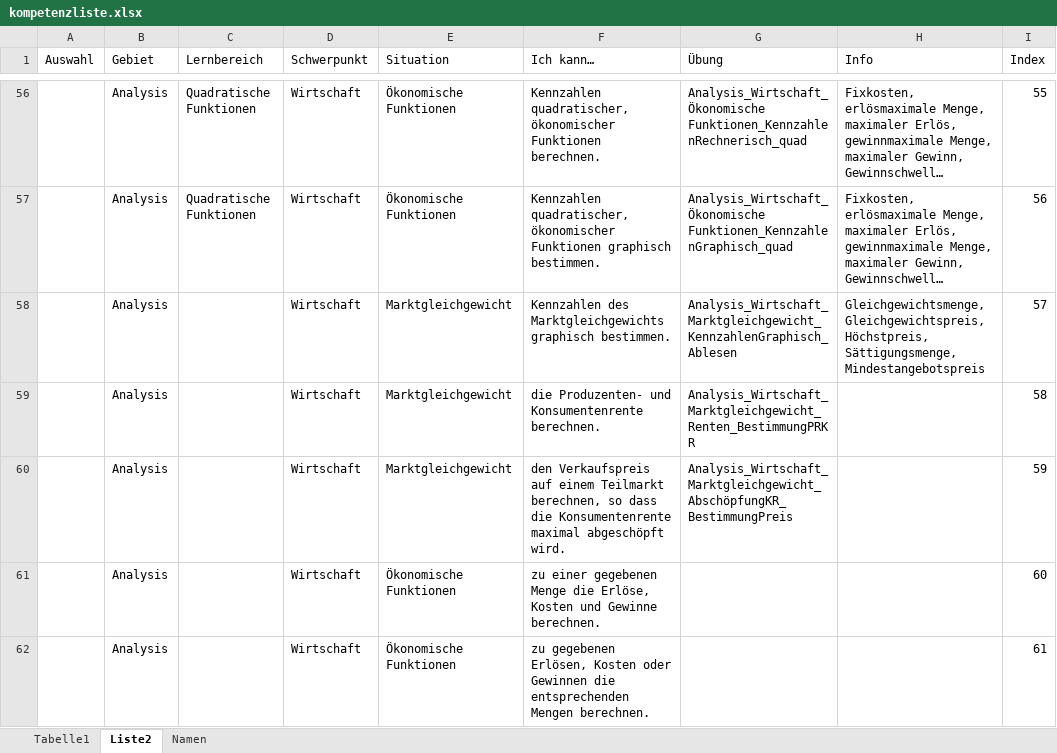
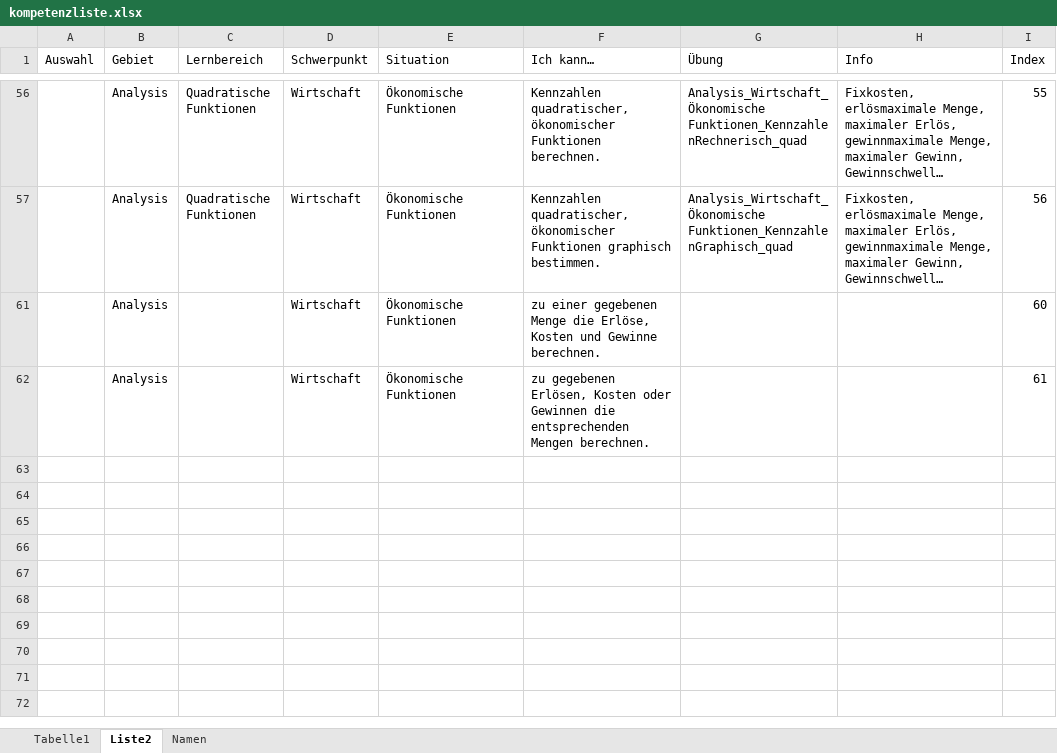
Before and after one commit to MatheDoc/mathechecks, an Excel workbook: kompetenzliste.xlsx, sheet Liste2, drawn as a sheet; only a part is shown, gaps mark what is left out; long unchanged cells end in …; values as stored, in another font and other column widths than the file's, no borders; table styles not drawn; the diff covers the shown part only; the diff names each change by its address in the sheet, - before the commit and + after, or states it on an @@ line.

```diff
--- a/kompetenzliste.xlsx (sheet Liste2)
+++ b/kompetenzliste.xlsx (sheet Liste2)
@@ row 58 hidden:  | Analysis |  | Wirtschaft | Marktgleichgewicht | Kennzahlen des Marktgleichgewichts graphisch bestimmen. | Analysis_Wirtschaft_Marktgleichgewicht_KennzahlenGraphisch_Ablesen | Gleichgewichtsmenge, Gleichgewichtspreis, Höchstpreis, Sättigungsmenge, Mindestangebotspreis | 57 @@
@@ row 59 hidden:  | Analysis |  | Wirtschaft | Marktgleichgewicht | die Produzenten- und Konsumentenrente berechnen. | Analysis_Wirtschaft_Marktgleichgewicht_Renten_BestimmungPRKR |  | 58 @@
@@ row 60 hidden:  | Analysis |  | Wirtschaft | Marktgleichgewicht | den Verkaufspreis auf einem Teilmarkt berechnen, so dass die Konsumentenrente maximal abgeschöpft wird. | Analysis_Wirtschaft_Marktgleichgewicht_AbschöpfungKR_BestimmungPreis |  | 59 @@
```
Also changed, not shown: 51 hidden or unhidden rows elsewhere in this sheet, sheet Tabelle1, 24 other files.
